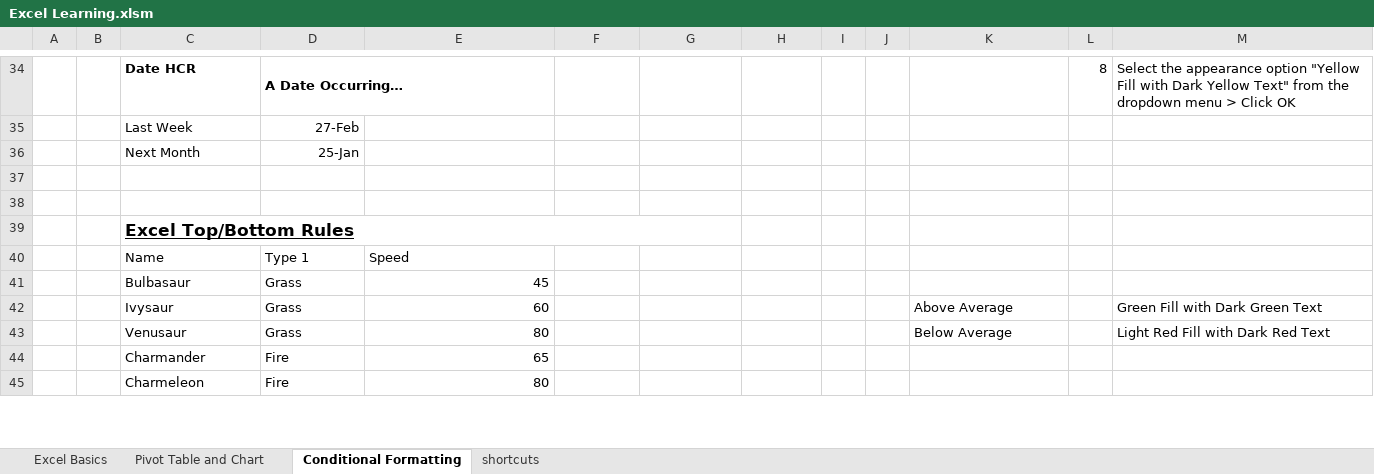
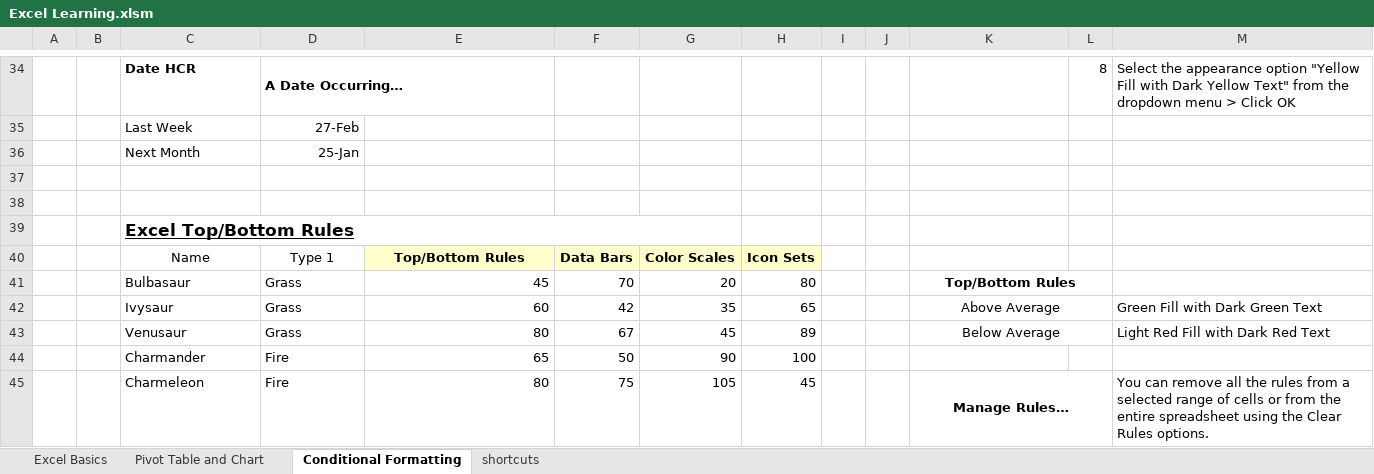
Before and after one commit to sumitarai/HealthDB, an Excel workbook: Excel Learning.xlsm, sheet Conditional Formatting, drawn as a sheet; only a part is shown, gaps mark what is left out; values as stored, in another font and other column widths than the file's, no borders; charts and pictures and conditional formats not drawn; the diff covers the shown part only; the diff names each change by its address in the sheet, - before the commit and + after, or states it on an @@ line.

Commit message:
spreadsheet updated

```diff
--- a/Excel Learning.xlsm (sheet Conditional Formatting)
+++ b/Excel Learning.xlsm (sheet Conditional Formatting)
-C40:E40 alignment: left
+C40:E40 alignment: center
-E40: Speed
+E40: Top/Bottom Rules
-E40:H40 fill: none
+E40:H40 fill: #FFFFCC
-E40 bold: off
+E40 bold: on
-F40: (empty)
+F40: Data Bars
-G40: (empty)
+G40: Color Scales
-H40: (empty)
+H40: Icon Sets
-F41: (empty)
+F41: 70
-G41: (empty)
+G41: 20
-H41: (empty)
+H41: 80
-K41: (empty)
+K41: Top/Bottom Rules
+K41:L41 merged
-F42: (empty)
+F42: 42
-G42: (empty)
+G42: 35
-H42: (empty)
+H42: 65
-K42:K43 alignment: left
+K42:K43 alignment: center
+K42:L42 merged
-F43: (empty)
+F43: 67
-G43: (empty)
+G43: 45
-H43: (empty)
+H43: 89
+K43:L43 merged
-F44: (empty)
+F44: 50
-G44: (empty)
+G44: 90
-H44: (empty)
+H44: 100
-F45: (empty)
+F45: 75
-G45: (empty)
+G45: 105
-H45: (empty)
+H45: 45
-K45: (empty)
+K45: Manage Rules…
+K45:L45 merged
-M45: (empty)
+M45: You can remove all the rules from a selected range of cells or from the entire spreadsheet using the Clear Rules options.
```
Also changed, not shown: 43 edited cells elsewhere in this sheet, sheet Pivot Table and Chart, sheet Excel Basics, charts or pictures.
